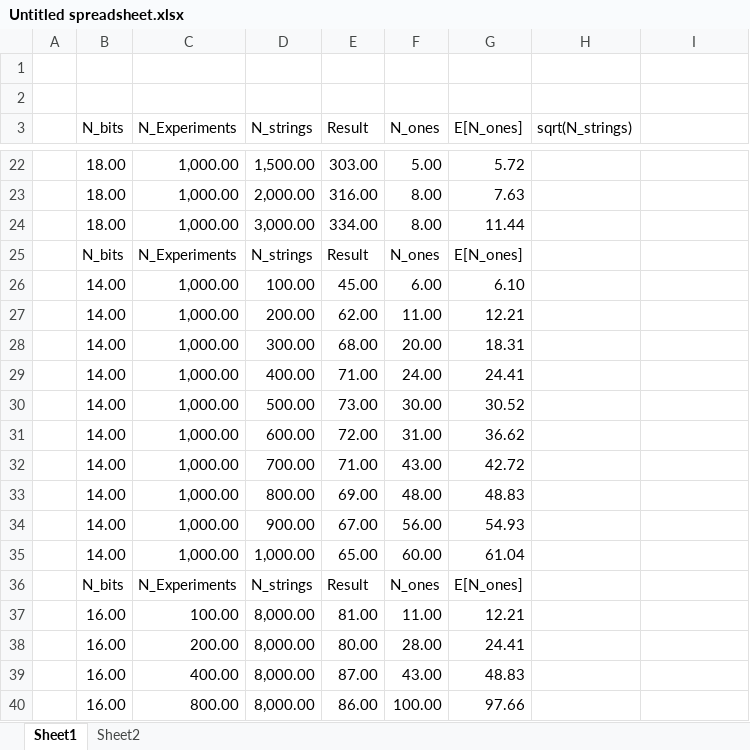
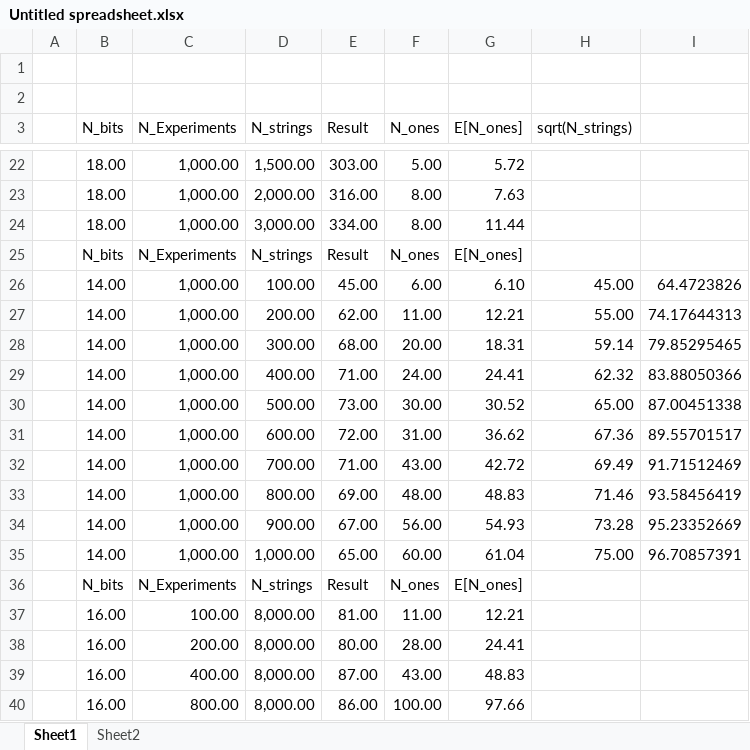
Before and after one commit to jhugobb/ra, an Excel workbook: Untitled spreadsheet.xlsx, sheet Sheet1, drawn as a sheet; only a part is shown, gaps mark what is left out; values as stored, in another font and other column widths than the file's, no borders; charts and pictures not drawn; the diff covers the shown part only; the diff names each change by its address in the sheet, - before the commit and + after, or states it on an @@ line.

```diff
--- a/Untitled spreadsheet.xlsx (sheet Sheet1)
+++ b/Untitled spreadsheet.xlsx (sheet Sheet1)
-H26 (sqrt(N_strings)): (empty)
+H26 (sqrt(N_strings)): 45.00
-I26: (empty)
+I26: 64.4723826
-H27 (sqrt(N_strings)): (empty)
+H27 (sqrt(N_strings)): 55.00
-I27: (empty)
+I27: 74.17644313
-H28 (sqrt(N_strings)): (empty)
+H28 (sqrt(N_strings)): 59.14
-I28: (empty)
+I28: 79.85295465
-H29 (sqrt(N_strings)): (empty)
+H29 (sqrt(N_strings)): 62.32
-I29: (empty)
+I29: 83.88050366
-H30 (sqrt(N_strings)): (empty)
+H30 (sqrt(N_strings)): 65.00
-I30: (empty)
+I30: 87.00451338
-H31 (sqrt(N_strings)): (empty)
+H31 (sqrt(N_strings)): 67.36
-I31: (empty)
+I31: 89.55701517
-H32 (sqrt(N_strings)): (empty)
+H32 (sqrt(N_strings)): 69.49
-I32: (empty)
+I32: 91.71512469
-H33 (sqrt(N_strings)): (empty)
+H33 (sqrt(N_strings)): 71.46
-I33: (empty)
+I33: 93.58456419
-H34 (sqrt(N_strings)): (empty)
+H34 (sqrt(N_strings)): 73.28
-I34: (empty)
+I34: 95.23352669
-H35 (sqrt(N_strings)): (empty)
+H35 (sqrt(N_strings)): 75.00
-I35: (empty)
+I35: 96.70857391
```
Also changed, not shown: 30 edited cells elsewhere in this sheet, charts or pictures, 2 other files.
